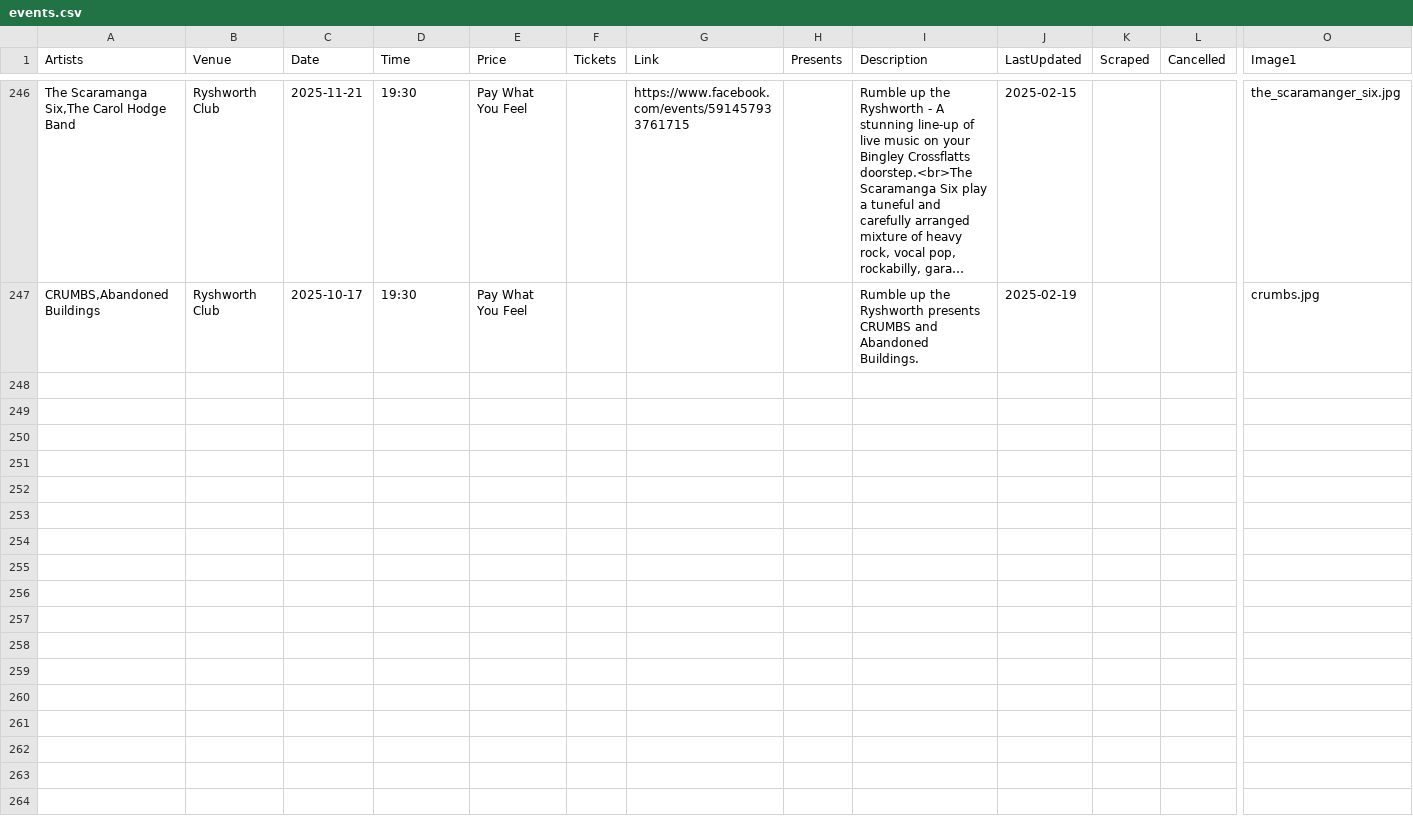
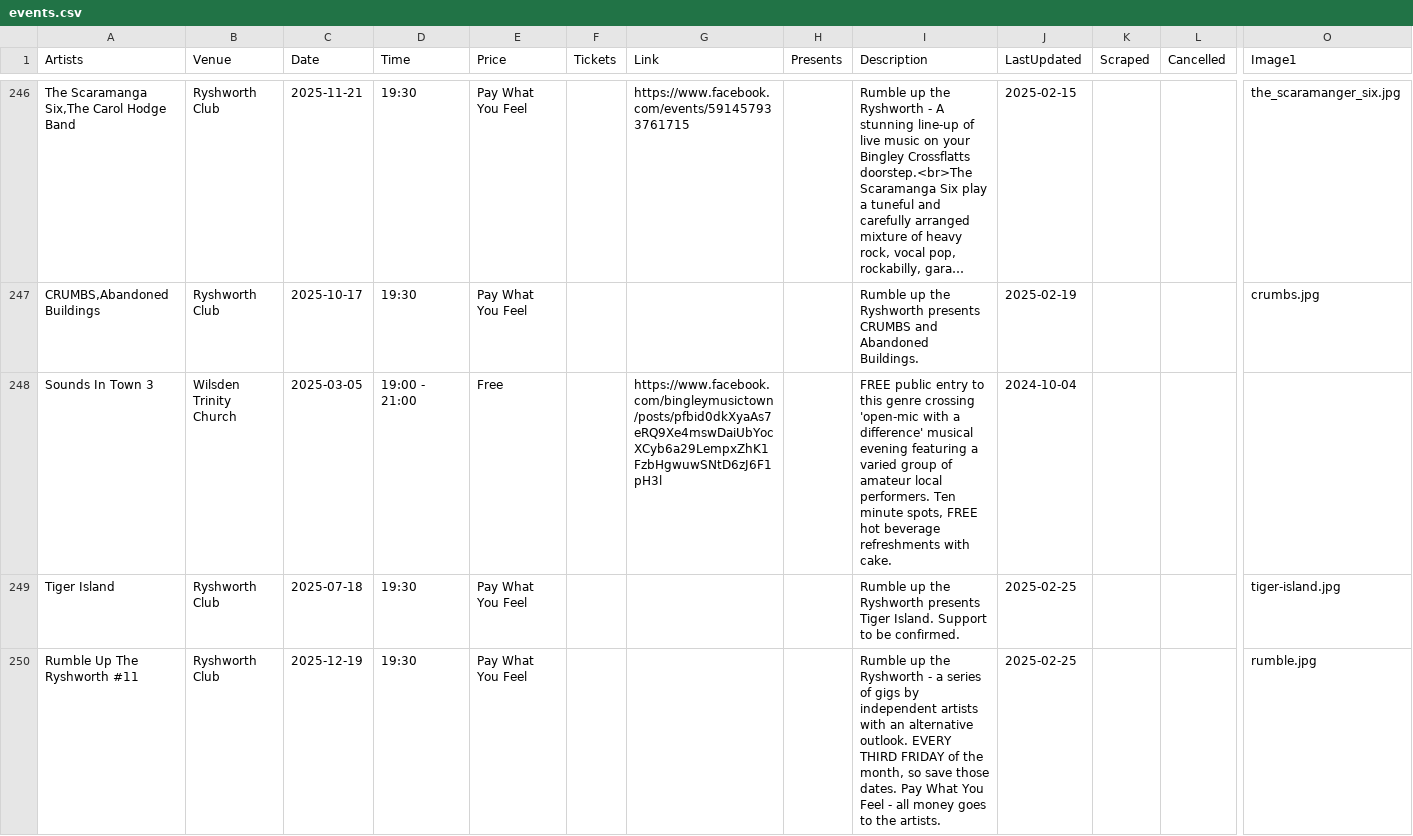
Before and after one commit to caprenter/rumble, a CSV file: docs/_data/events.csv, drawn as a sheet; only a part is shown, gaps mark what is left out; long unchanged cells end in …; rows hold the shown columns only; the diff names each change by its address in the sheet, - before the commit and + after, or states it on an @@ line.

Commit message:
Event updates

```diff
--- a/docs/_data/events.csv
+++ b/docs/_data/events.csv
+row 248: Sounds In Town 3 | Wilsden Trinity Church | 2025-03-05 | 19:00 - 21:00 | Free |  | https://www.facebook.com/bingleymusictown/posts/pfbid0dkXyaAs7eRQ9Xe4mswDaiUbYocXCyb6a29LempxZhK1FzbHgwuwSNtD6zJ6F1pH3l |  | FREE public entry to this genre crossing 'open-mic with a difference' musical evening featuring a varied group of amateur local performers. Ten minute spots, FREE hot beverage refreshments with cake. | 2024-10-04
+row 249: Tiger Island | Ryshworth Club | 2025-07-18 | 19:30 | Pay What You Feel |  |  |  | Rumble up the Ryshworth presents Tiger Island. Support to be confirmed. | 2025-02-25 |  |  | tiger-island.jpg
+row 250: Rumble Up The Ryshworth #11 | Ryshworth Club | 2025-12-19 | 19:30 | Pay What You Feel |  |  |  | Rumble up the Ryshworth - a series of gigs by independent artists with an alternative outlook. EVERY THIRD FRIDAY of the month, so save those dates. Pay What You Feel - all money goes to the artists. | 2025-02-25 |  |  | rumble.jpg
```
Also changed, not shown: docs/_data/artists.csv, docs/_data/venues.csv, 7 other files.
